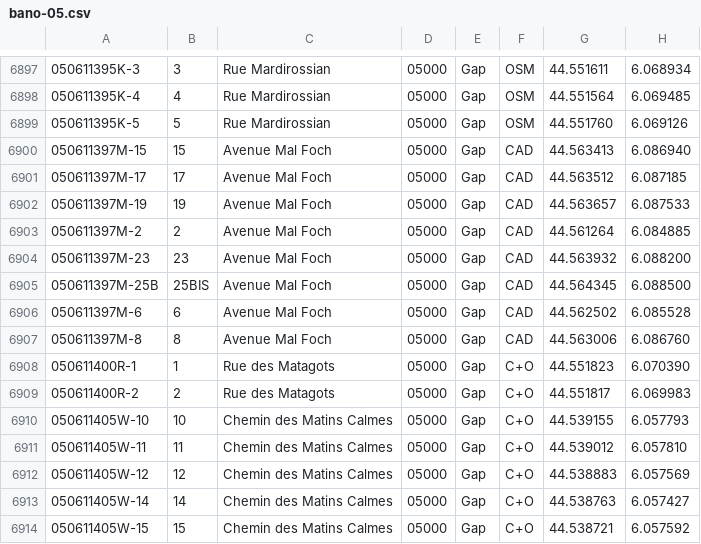
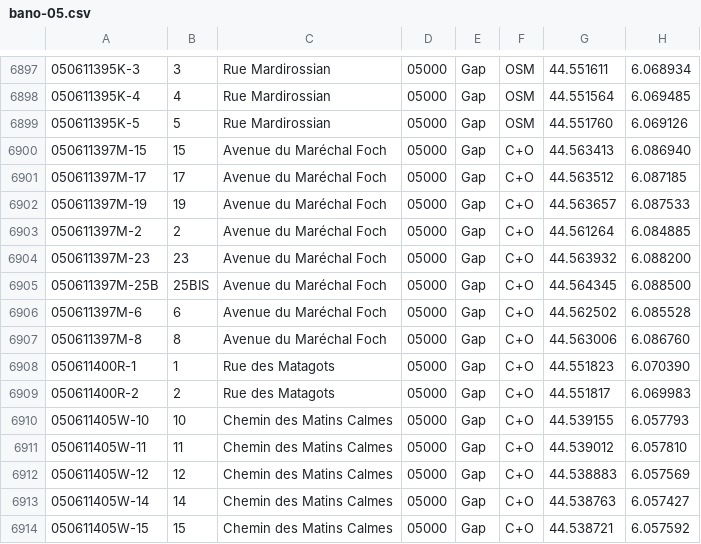
Before and after one commit to osm-fr/bano-data, a CSV file: bano-05.csv, drawn as a sheet; only a part is shown, gaps mark what is left out.

```diff
--- a/bano-05.csv
+++ b/bano-05.csv
@@ -6899,10 +6899,10 @@
 050611395K-5,5,Rue Mardirossian,05000,Gap,OSM,44.551760,6.069126
-050611397M-15,15,Avenue Mal Foch,05000,Gap,CAD,44.563413,6.086940
-050611397M-17,17,Avenue Mal Foch,05000,Gap,CAD,44.563512,6.087185
-050611397M-19,19,Avenue Mal Foch,05000,Gap,CAD,44.563657,6.087533
-050611397M-2,2,Avenue Mal Foch,05000,Gap,CAD,44.561264,6.084885
-050611397M-23,23,Avenue Mal Foch,05000,Gap,CAD,44.563932,6.088200
-050611397M-25B,25BIS,Avenue Mal Foch,05000,Gap,CAD,44.564345,6.088500
-050611397M-6,6,Avenue Mal Foch,05000,Gap,CAD,44.562502,6.085528
-050611397M-8,8,Avenue Mal Foch,05000,Gap,CAD,44.563006,6.086760
+050611397M-15,15,Avenue du Maréchal Foch,05000,Gap,C+O,44.563413,6.086940
+050611397M-17,17,Avenue du Maréchal Foch,05000,Gap,C+O,44.563512,6.087185
+050611397M-19,19,Avenue du Maréchal Foch,05000,Gap,C+O,44.563657,6.087533
+050611397M-2,2,Avenue du Maréchal Foch,05000,Gap,C+O,44.561264,6.084885
+050611397M-23,23,Avenue du Maréchal Foch,05000,Gap,C+O,44.563932,6.088200
+050611397M-25B,25BIS,Avenue du Maréchal Foch,05000,Gap,C+O,44.564345,6.088500
+050611397M-6,6,Avenue du Maréchal Foch,05000,Gap,C+O,44.562502,6.085528
+050611397M-8,8,Avenue du Maréchal Foch,05000,Gap,C+O,44.563006,6.086760
 050611400R-1,1,Rue des Matagots,05000,Gap,C+O,44.551823,6.070390
```
Also changed, not shown: 7 other files.
